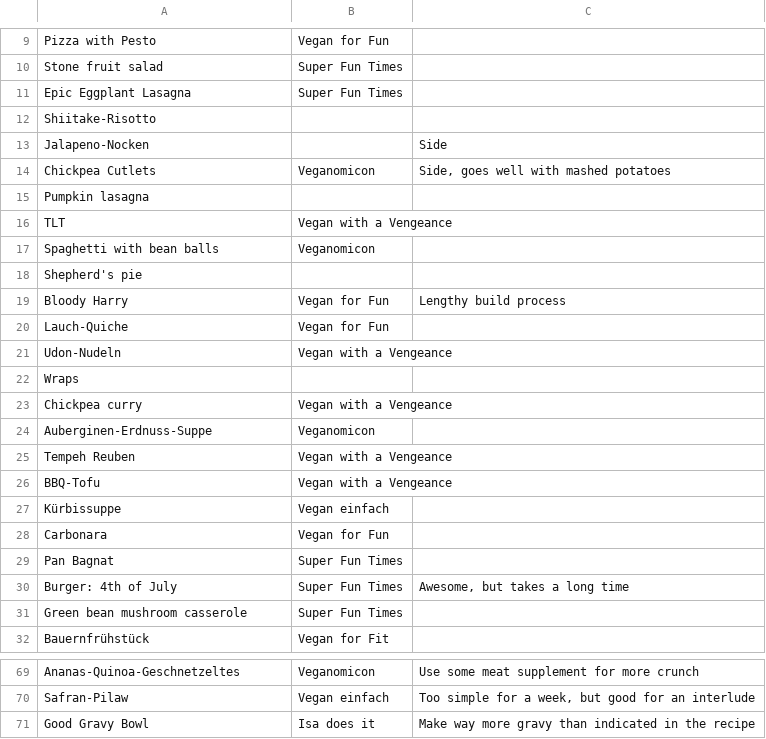
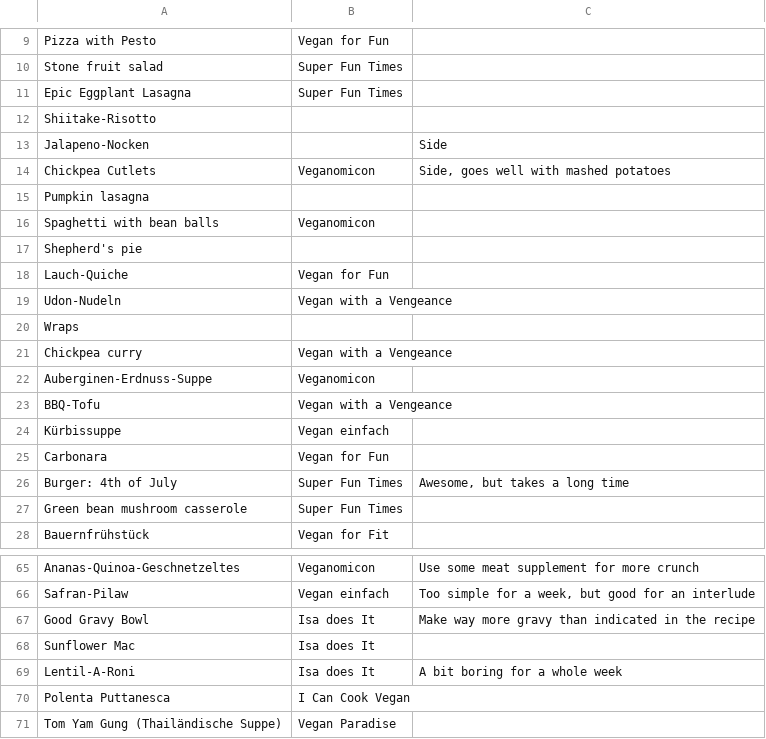
Before and after one commit to nikitaDanilenko/nikitaDanilenko.github.io, a CSV file: food/regular/data.csv, drawn as a sheet; only a part is shown, gaps mark what is left out.

```diff
--- a/food/regular/data.csv
+++ b/food/regular/data.csv
@@ -15,6 +15,4 @@ Jalapeno-Nocken, ,Side
 Pumpkin lasagna,,
-TLT, Vegan with a Vengeance,
 Spaghetti with bean balls, Veganomicon,
 Shepherd's pie,,
-Bloody Harry, Vegan for Fun,"Lengthy build process"
 Lauch-Quiche, Vegan for Fun,
@@ -24,3 +22,2 @@ Chickpea curry, Vegan with a Vengeance,
 Auberginen-Erdnuss-Suppe, Veganomicon,
-Tempeh Reuben, Vegan with a Vengeance,
 BBQ-Tofu, Vegan with a Vengeance,
@@ -28,3 +25,2 @@ Kürbissuppe, Vegan einfach,
 Carbonara, Vegan for Fun,
-Pan Bagnat, Super Fun Times,
 Burger: 4th of July, Super Fun Times,"Awesome, but takes a long time"
@@ -70,2 +66,6 @@ Ananas-Quinoa-Geschnetzeltes, Veganomicon, Use some meat supplement for more cru
 Safran-Pilaw, Vegan einfach,"Too simple for a week, but good for an interlude"
-Good Gravy Bowl, Isa does it, Make way more gravy than indicated in the recipe
+Good Gravy Bowl, Isa does It, Make way more gravy than indicated in the recipe
+Sunflower Mac, Isa does It,
+Lentil-A-Roni, Isa does It, A bit boring for a whole week
+Polenta Puttanesca, I Can Cook Vegan,
+Tom Yam Gung (Thailändische Suppe), Vegan Paradise,
```
Also changed, not shown: food/dessert/data.csv, 4 other files.
